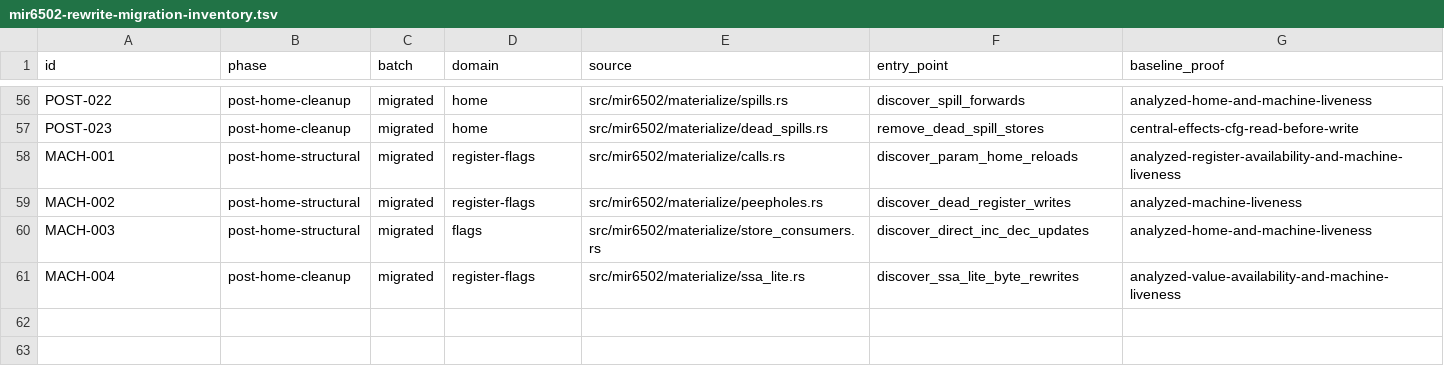
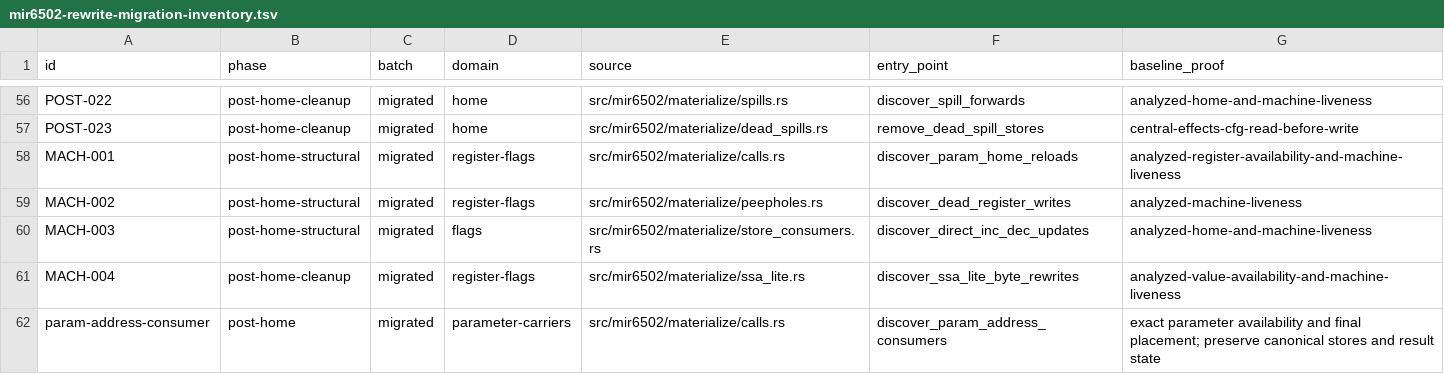
Before and after one commit to mkur/actionc, a TSV file: surveys/tn/mir6502-rewrite-migration-inventory.tsv, drawn as a sheet; only a part is shown, gaps mark what is left out; the diff names each change by its address in the sheet, - before the commit and + after, or states it on an @@ line.

Commit message:
perf(mir6502): consume available parameter pointer bytes directly

```diff
--- a/surveys/tn/mir6502-rewrite-migration-inventory.tsv
+++ b/surveys/tn/mir6502-rewrite-migration-inventory.tsv
+row 62: param-address-consumer | post-home | migrated | parameter-carriers | src/mir6502/materialize/calls.rs | discover_param_address_consumers | exact parameter availability and final placement; preserve canonical stores and result state
```
Also changed, not shown: 9 other files.
